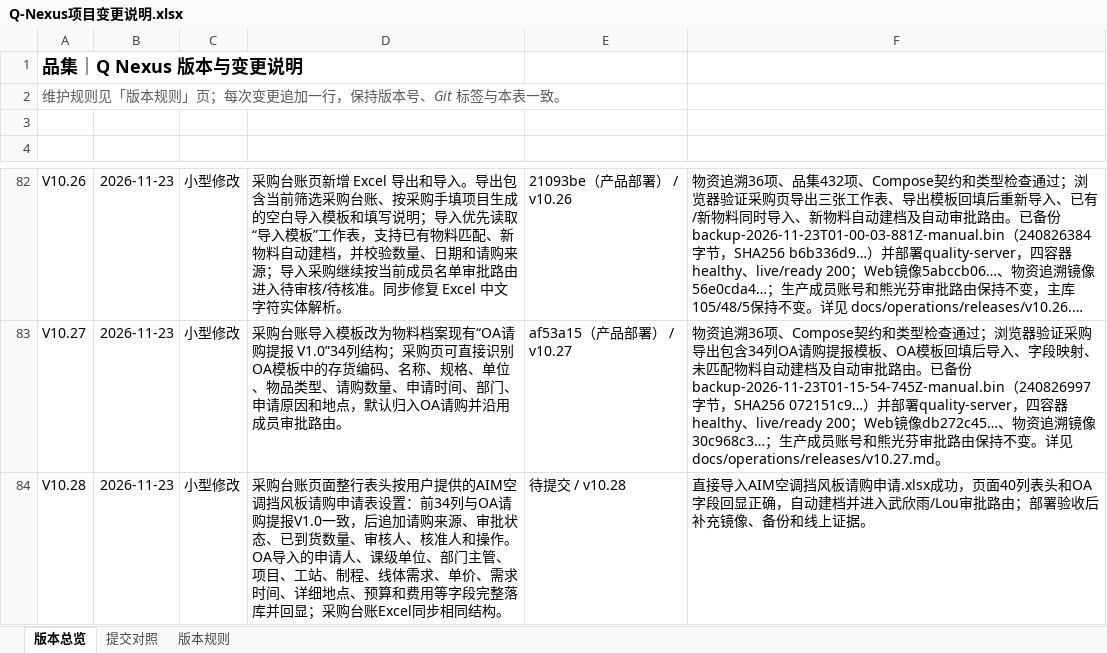
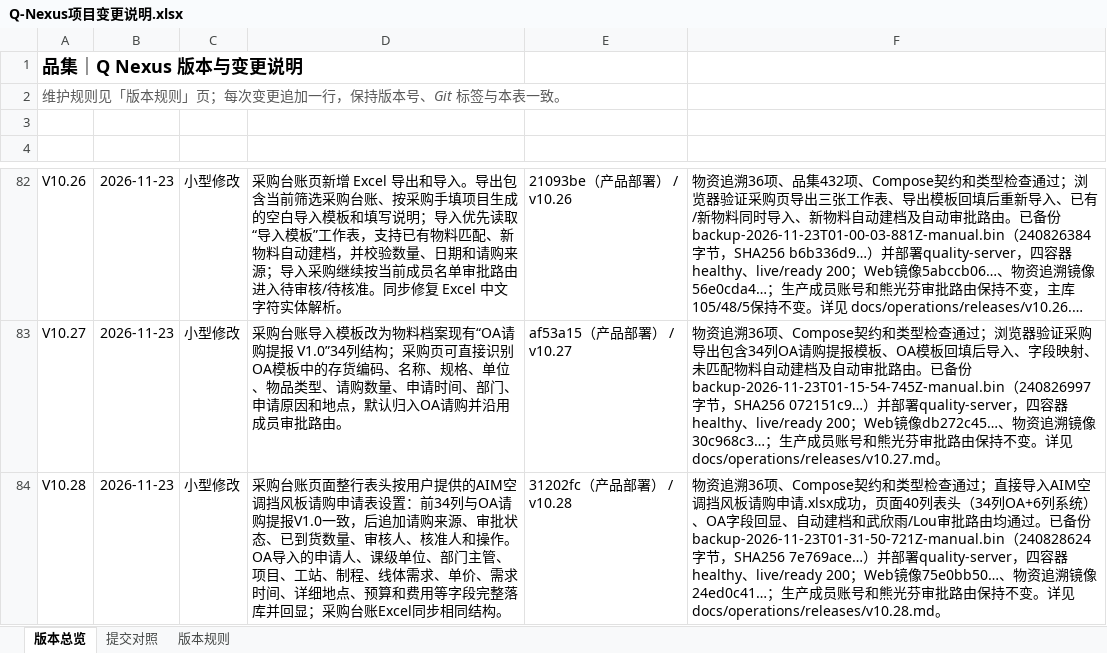
Before and after one commit to profundity-max/quality-homepage, an Excel workbook: Q-Nexus项目变更说明.xlsx, sheet 版本总览, drawn as a sheet; only a part is shown, gaps mark what is left out; long unchanged cells end in …; values as stored, in another font and other column widths than the file's, no borders; the diff names each change by its address in the sheet, - before the commit and + after, or states it on an @@ line.

```diff
--- a/Q-Nexus项目变更说明.xlsx (sheet 版本总览)
+++ b/Q-Nexus项目变更说明.xlsx (sheet 版本总览)
-E84 (关联提交): 待提交 / v10.28
+E84 (关联提交): 31202fc（产品部署） / v10.28
-F84 (验收证据): 直接导入AIM空调挡风板请购申请.xlsx成功，页面40列表头和OA字段回显正确，自动建档并进入武欣雨/Lou审批路由；部署验收后补充镜像、备份和线上证据。
+F84 (验收证据): 物资追溯36项、Compose契约和类型检查通过；直接导入AIM空调挡风板请购申请.xlsx成功，页面40列表头（34列OA+6列系统）、OA字段回显、自动建档和武欣雨/Lou审批路由均通过。已备份backup-2026-11-23T01-31-50-721Z-manual.bin（240828624字节，SHA256 7e769ace…）并部署quality-server，四容器healthy、live/ready 200；Web镜像75e0bb50…、物资追溯镜像24ed0c41…；生产成员账号和熊光芬审批路由保持不变。详见 docs/operations/releases/v10.28.md。
```
Also changed, not shown: sheet 提交对照, 1 other file.
